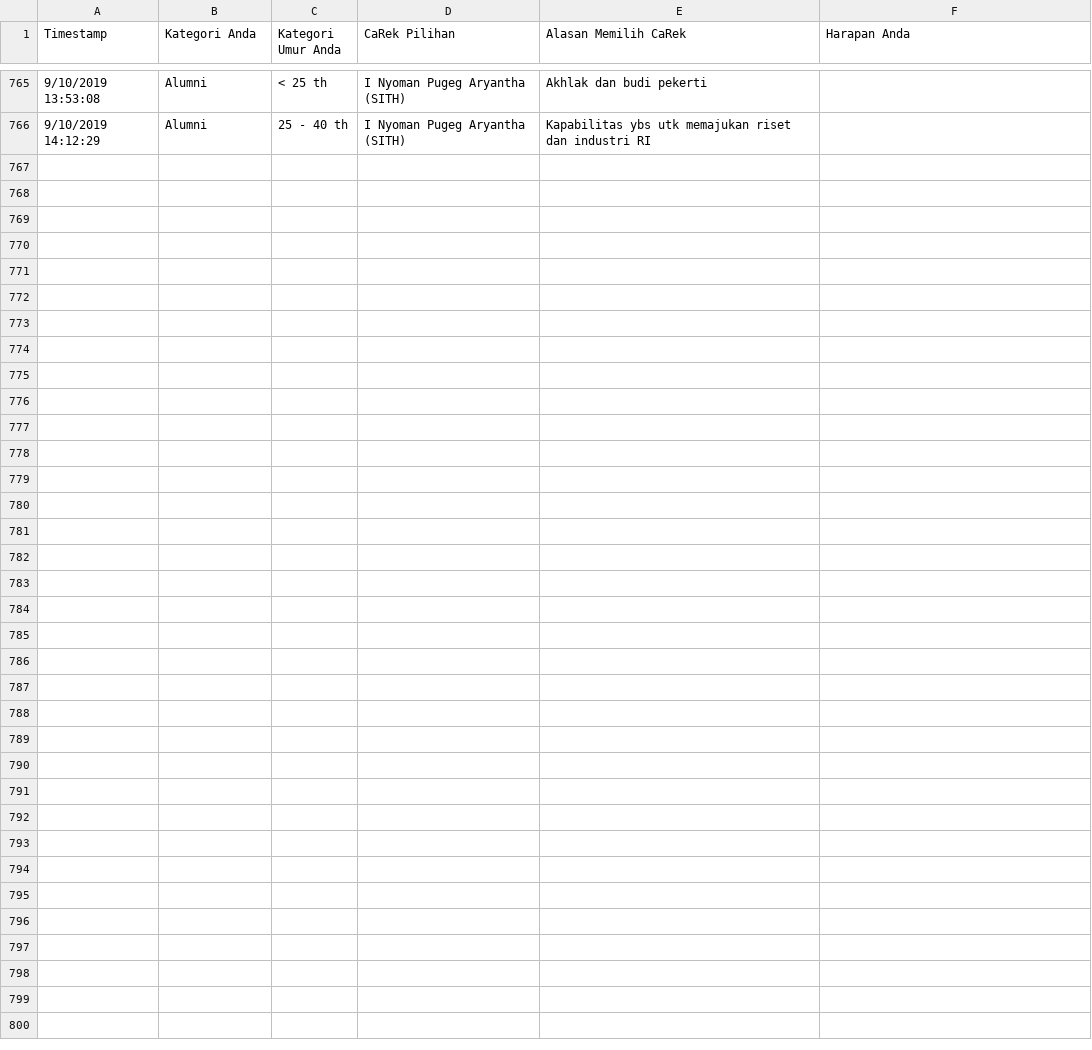
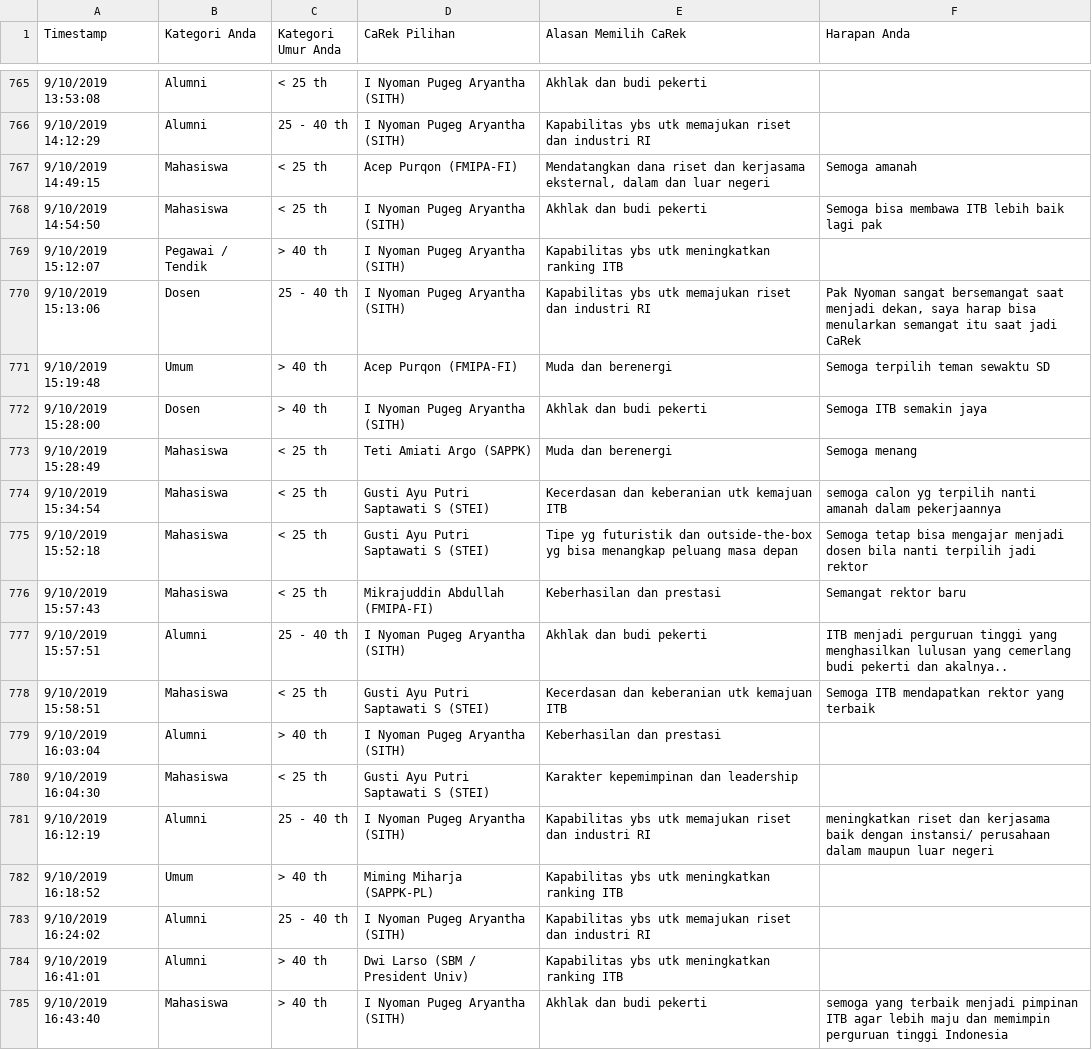
Before and after one commit to eueung/pilrek, a CSV file: pilrek.csv, drawn as a sheet; only a part is shown, gaps mark what is left out; the diff names each change by its address in the sheet, - before the commit and + after, or states it on an @@ line.

```diff
--- a/pilrek.csv
+++ b/pilrek.csv
+row 767: 9/10/2019 14:49:15 | Mahasiswa | < 25 th | Acep Purqon (FMIPA-FI) | Mendatangkan dana riset dan kerjasama eksternal, dalam dan luar negeri | Semoga amanah
+row 768: 9/10/2019 14:54:50 | Mahasiswa | < 25 th | I Nyoman Pugeg Aryantha (SITH) | Akhlak dan budi pekerti | Semoga bisa membawa ITB lebih baik lagi pak
+row 769: 9/10/2019 15:12:07 | Pegawai / Tendik | > 40 th | I Nyoman Pugeg Aryantha (SITH) | Kapabilitas ybs utk meningkatkan ranking ITB
+row 770: 9/10/2019 15:13:06 | Dosen | 25 - 40 th | I Nyoman Pugeg Aryantha (SITH) | Kapabilitas ybs utk memajukan riset dan industri RI | Pak Nyoman sangat bersemangat saat menjadi dekan, saya harap bisa menularkan semangat itu saat jadi CaRek
+row 771: 9/10/2019 15:19:48 | Umum | > 40 th | Acep Purqon (FMIPA-FI) | Muda dan berenergi | Semoga terpilih teman sewaktu SD
+row 772: 9/10/2019 15:28:00 | Dosen | > 40 th | I Nyoman Pugeg Aryantha (SITH) | Akhlak dan budi pekerti | Semoga ITB semakin jaya
+row 773: 9/10/2019 15:28:49 | Mahasiswa | < 25 th | Teti Amiati Argo (SAPPK) | Muda dan berenergi | Semoga menang
+row 774: 9/10/2019 15:34:54 | Mahasiswa | < 25 th | Gusti Ayu Putri Saptawati S (STEI) | Kecerdasan dan keberanian utk kemajuan ITB | semoga calon yg terpilih nanti amanah dalam pekerjaannya
+row 775: 9/10/2019 15:52:18 | Mahasiswa | < 25 th | Gusti Ayu Putri Saptawati S (STEI) | Tipe yg futuristik dan outside-the-box yg bisa menangkap peluang masa depan | Semoga tetap bisa mengajar menjadi dosen bila nanti terpilih jadi rektor
+row 776: 9/10/2019 15:57:43 | Mahasiswa | < 25 th | Mikrajuddin Abdullah (FMIPA-FI) | Keberhasilan dan prestasi | Semangat rektor baru
+row 777: 9/10/2019 15:57:51 | Alumni | 25 - 40 th | I Nyoman Pugeg Aryantha (SITH) | Akhlak dan budi pekerti | ITB menjadi perguruan tinggi yang menghasilkan lulusan yang cemerlang budi pekerti dan akalnya..
+row 778: 9/10/2019 15:58:51 | Mahasiswa | < 25 th | Gusti Ayu Putri Saptawati S (STEI) | Kecerdasan dan keberanian utk kemajuan ITB | Semoga ITB mendapatkan rektor yang terbaik
+row 779: 9/10/2019 16:03:04 | Alumni | > 40 th | I Nyoman Pugeg Aryantha (SITH) | Keberhasilan dan prestasi
+row 780: 9/10/2019 16:04:30 | Mahasiswa | < 25 th | Gusti Ayu Putri Saptawati S (STEI) | Karakter kepemimpinan dan leadership
+row 781: 9/10/2019 16:12:19 | Alumni | 25 - 40 th | I Nyoman Pugeg Aryantha (SITH) | Kapabilitas ybs utk memajukan riset dan industri RI | meningkatkan riset dan kerjasama baik dengan instansi/ perusahaan dalam maupun luar negeri
+row 782: 9/10/2019 16:18:52 | Umum | > 40 th | Miming Miharja (SAPPK-PL) | Kapabilitas ybs utk meningkatkan ranking ITB
+row 783: 9/10/2019 16:24:02 | Alumni | 25 - 40 th | I Nyoman Pugeg Aryantha (SITH) | Kapabilitas ybs utk memajukan riset dan industri RI
+row 784: 9/10/2019 16:41:01 | Alumni | > 40 th | Dwi Larso (SBM / President Univ) | Kapabilitas ybs utk meningkatkan ranking ITB
+row 785: 9/10/2019 16:43:40 | Mahasiswa | > 40 th | I Nyoman Pugeg Aryantha (SITH) | Akhlak dan budi pekerti | semoga yang terbaik menjadi pimpinan ITB agar lebih maju dan memimpin perguruan tinggi Indonesia
```
Also changed, not shown: pilrek-anon.csv.
